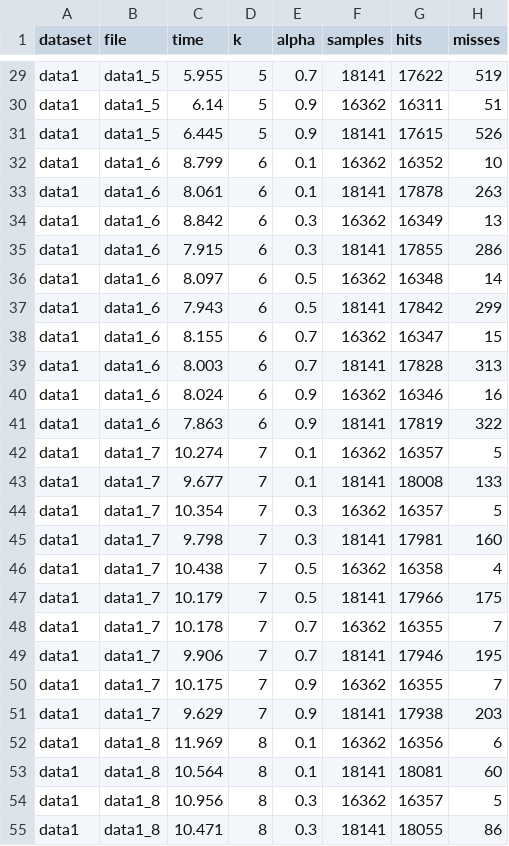
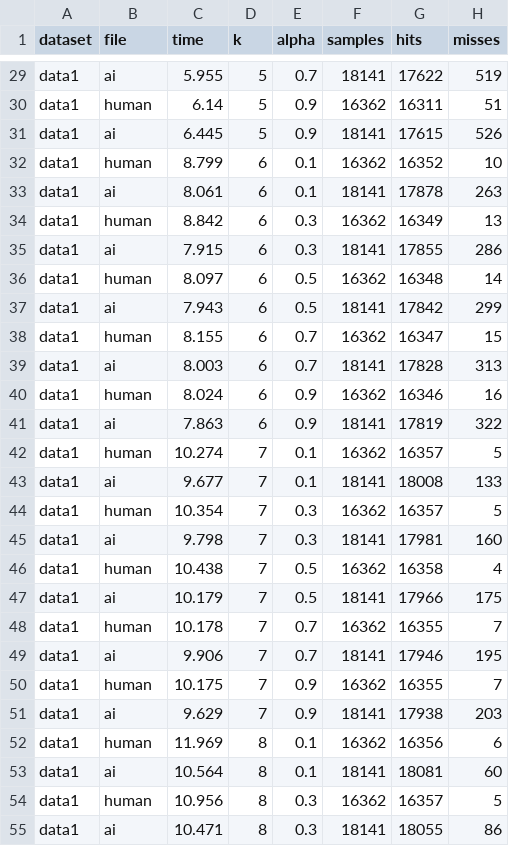
Before and after one commit to AIDetx/AIDetx, a CSV file: src/other/grid_search.csv, drawn as a sheet; only a part is shown, gaps mark what is left out; the diff covers the shown part only; the diff names each change by its address in the sheet, - before the commit and + after, or states it on an @@ line.

```diff
--- a/src/other/grid_search.csv
+++ b/src/other/grid_search.csv
-B29 (file): data1_5
+B29 (file): ai
-B30 (file): data1_5
+B30 (file): human
-B31 (file): data1_5
+B31 (file): ai
-B32 (file): data1_6
+B32 (file): human
-B33 (file): data1_6
+B33 (file): ai
-B34 (file): data1_6
+B34 (file): human
-B35 (file): data1_6
+B35 (file): ai
-B36 (file): data1_6
+B36 (file): human
-B37 (file): data1_6
+B37 (file): ai
-B38 (file): data1_6
+B38 (file): human
-B39 (file): data1_6
+B39 (file): ai
-B40 (file): data1_6
+B40 (file): human
-B41 (file): data1_6
+B41 (file): ai
-B42 (file): data1_7
+B42 (file): human
-B43 (file): data1_7
+B43 (file): ai
-B44 (file): data1_7
+B44 (file): human
-B45 (file): data1_7
+B45 (file): ai
-B46 (file): data1_7
+B46 (file): human
-B47 (file): data1_7
+B47 (file): ai
-B48 (file): data1_7
+B48 (file): human
-B49 (file): data1_7
+B49 (file): ai
-B50 (file): data1_7
+B50 (file): human
-B51 (file): data1_7
+B51 (file): ai
-B52 (file): data1_8
+B52 (file): human
-B53 (file): data1_8
+B53 (file): ai
-B54 (file): data1_8
+B54 (file): human
-B55 (file): data1_8
+B55 (file): ai
```
Also changed, not shown: 133 edited cells elsewhere in this file, 1 other file.
